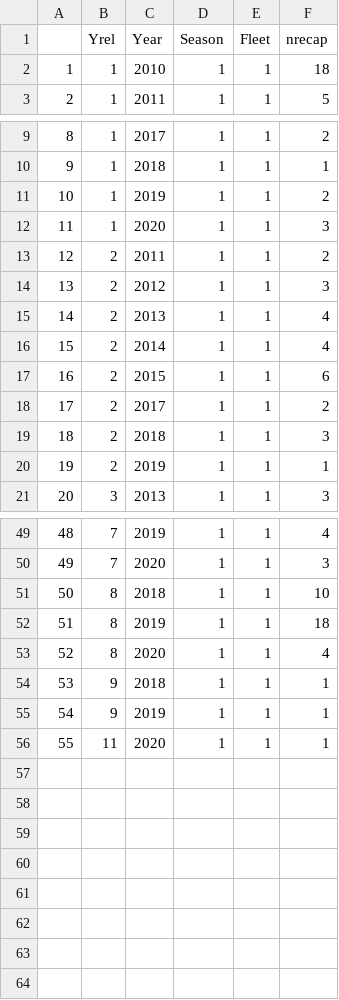
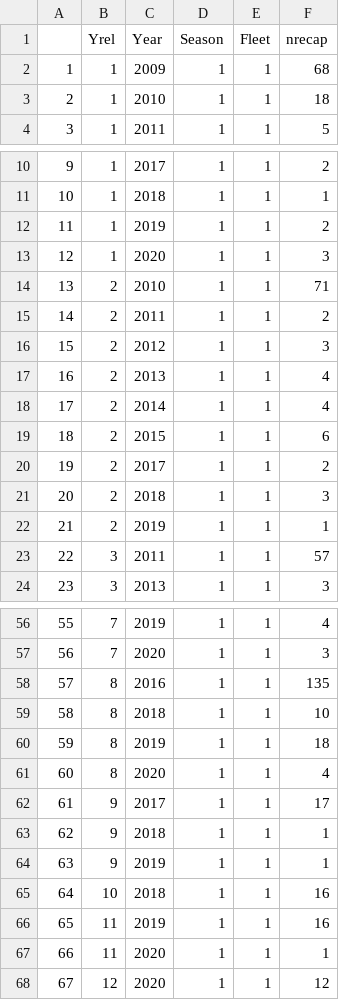
Before and after one commit to Blue-Matter/SJR_sturgeon, a CSV file: processed_data/tag_recapture.csv, drawn as a sheet; only a part is shown, gaps mark what is left out; addresses are those after the commit; the diff covers the shown part only; the diff names each change by its address in the sheet, - before the commit and + after, or states it on an @@ line.

```diff
--- a/processed_data/tag_recapture.csv
+++ b/processed_data/tag_recapture.csv
+row 2: 1 | 1 | 2009 | 1 | 1 | 68
@@ column A renumbered between rows 3 and 67 @@
+row 14: 13 | 2 | 2010 | 1 | 1 | 71
+row 23: 22 | 3 | 2011 | 1 | 1 | 57
+row 58: 57 | 8 | 2016 | 1 | 1 | 135
+row 62: 61 | 9 | 2017 | 1 | 1 | 17
+row 65: 64 | 10 | 2018 | 1 | 1 | 16
+row 66: 65 | 11 | 2019 | 1 | 1 | 16
+row 68: 67 | 12 | 2020 | 1 | 1 | 12
```
Also changed, not shown: 4 added rows elsewhere in this file, processed_data/tag_release.csv, 3 other files.
